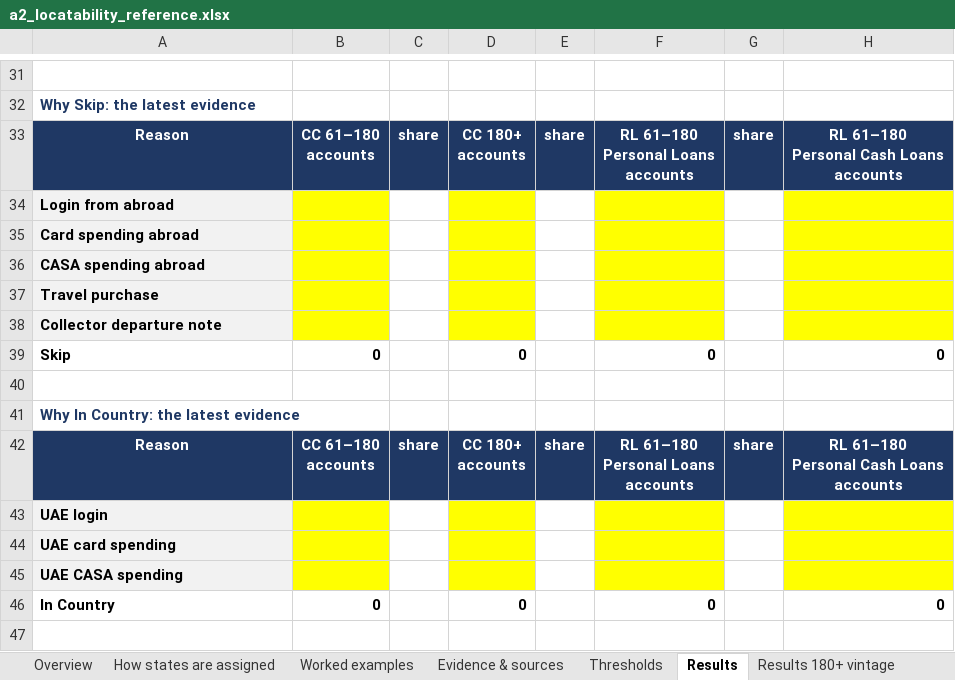
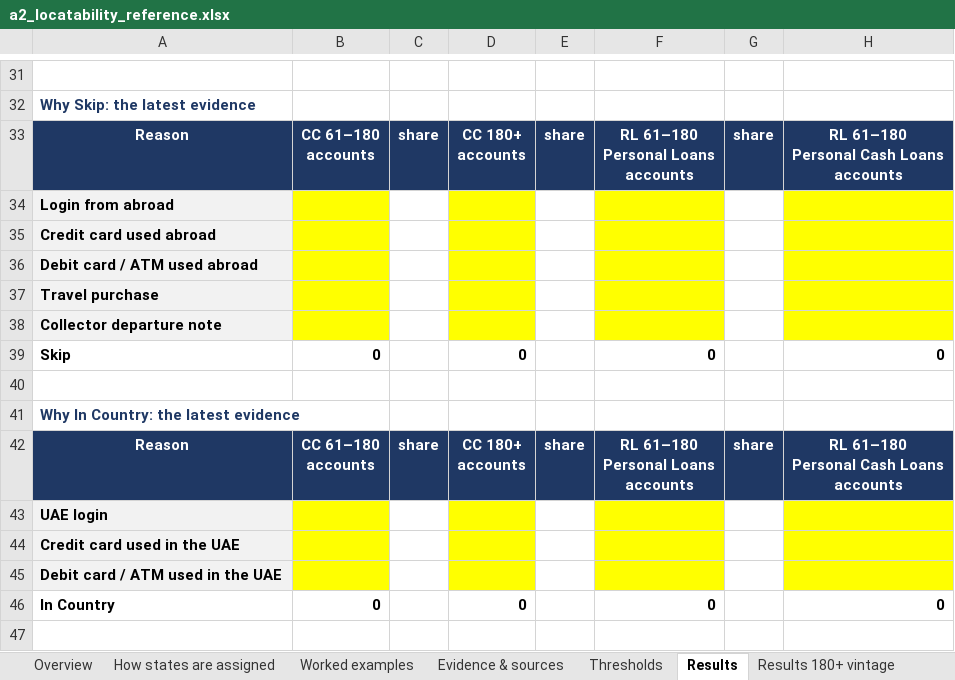
Before and after one commit to balsapka/Collections, an Excel workbook: docs/locatability/a2_locatability_reference.xlsx, sheet Results, drawn as a sheet; only a part is shown, gaps mark what is left out; values as stored, in another font and other column widths than the file's, no borders; the diff names each change by its address in the sheet, - before the commit and + after, or states it on an @@ line.

```diff
--- a/docs/locatability/a2_locatability_reference.xlsx (sheet Results)
+++ b/docs/locatability/a2_locatability_reference.xlsx (sheet Results)
-A35: Card spending abroad
+A35: Credit card used abroad
-A36: CASA spending abroad
+A36: Debit card / ATM used abroad
-A44: UAE card spending
+A44: Credit card used in the UAE
-A45: UAE CASA spending
+A45: Debit card / ATM used in the UAE
```
Also changed, not shown: sheet Evidence & sources, sheet Worked examples, sheet How states are assigned, sheet Overview, 2 other files.
